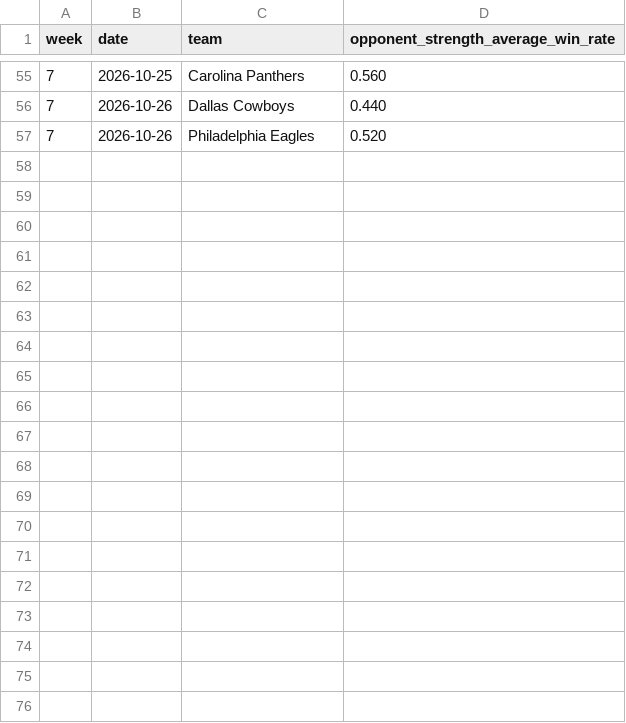
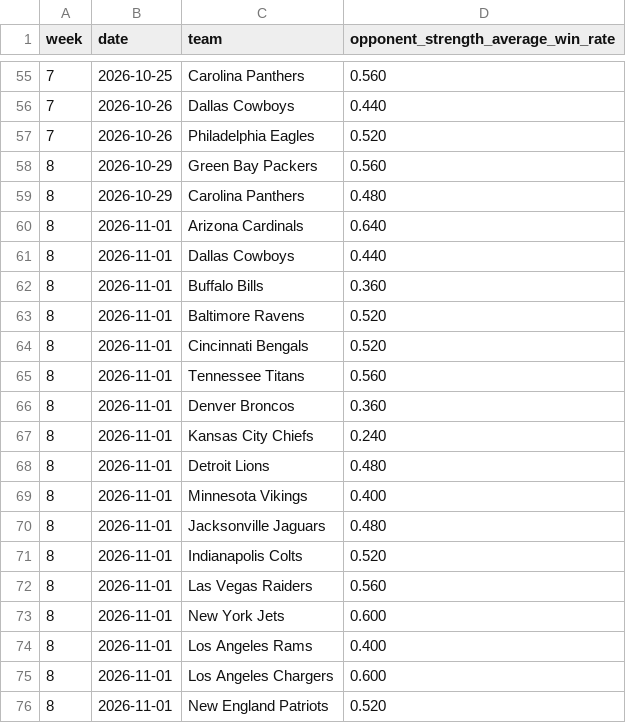
Before and after one commit to tobyfan1980/nfl_project, a CSV file: dev_data/metrics/2026_opp_strength.csv, drawn as a sheet; only a part is shown, gaps mark what is left out; the diff covers the shown part only; the diff names each change by its address in the sheet, - before the commit and + after, or states it on an @@ line.

```diff
--- a/dev_data/metrics/2026_opp_strength.csv
+++ b/dev_data/metrics/2026_opp_strength.csv
+row 58: 8 | 2026-10-29 | Green Bay Packers | 0.560
+row 59: 8 | 2026-10-29 | Carolina Panthers | 0.480
+row 60: 8 | 2026-11-01 | Arizona Cardinals | 0.640
+row 61: 8 | 2026-11-01 | Dallas Cowboys | 0.440
+row 62: 8 | 2026-11-01 | Buffalo Bills | 0.360
+row 63: 8 | 2026-11-01 | Baltimore Ravens | 0.520
+row 64: 8 | 2026-11-01 | Cincinnati Bengals | 0.520
+row 65: 8 | 2026-11-01 | Tennessee Titans | 0.560
+row 66: 8 | 2026-11-01 | Denver Broncos | 0.360
+row 67: 8 | 2026-11-01 | Kansas City Chiefs | 0.240
+row 68: 8 | 2026-11-01 | Detroit Lions | 0.480
+row 69: 8 | 2026-11-01 | Minnesota Vikings | 0.400
+row 70: 8 | 2026-11-01 | Jacksonville Jaguars | 0.480
+row 71: 8 | 2026-11-01 | Indianapolis Colts | 0.520
+row 72: 8 | 2026-11-01 | Las Vegas Raiders | 0.560
+row 73: 8 | 2026-11-01 | New York Jets | 0.600
+row 74: 8 | 2026-11-01 | Los Angeles Rams | 0.400
+row 75: 8 | 2026-11-01 | Los Angeles Chargers | 0.600
+row 76: 8 | 2026-11-01 | New England Patriots | 0.520
```
Also changed, not shown: 9 added rows elsewhere in this file, dev_data/games/2026_games.csv, dev_data/metrics/2026_game_intervals.csv, 6 other files.
